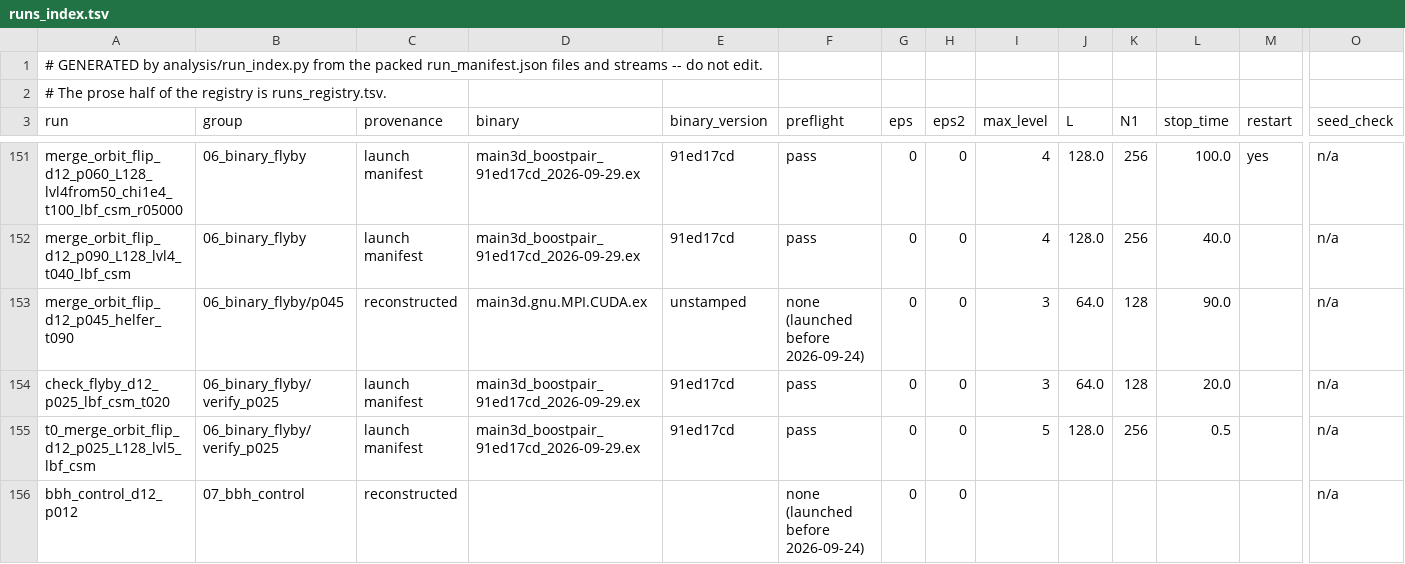
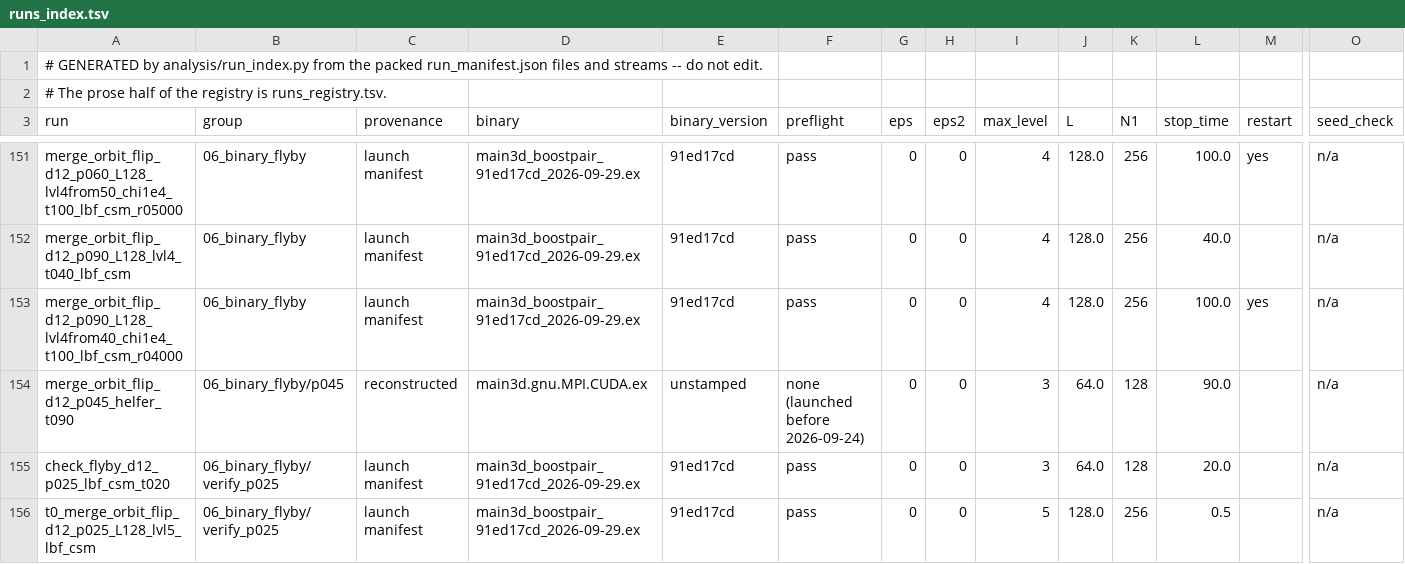
Before and after one commit to Nikchik-coder/GRTeclyn, a TSV file: results/merger/runs_index.tsv, drawn as a sheet; only a part is shown, gaps mark what is left out; the shorter side is filled out with more unchanged rows; rows hold the shown columns only; the diff names each change by its address in the sheet, - before the commit and + after, or states it on an @@ line.

```diff
--- a/results/merger/runs_index.tsv
+++ b/results/merger/runs_index.tsv
+row 153: merge_orbit_flip_d12_p090_L128_lvl4from40_chi1e4_t100_lbf_csm_r04000 | 06_binary_flyby | launch manifest | main3d_boostpair_91ed17cd_2026-09-29.ex | 91ed17cd | pass | 0 | 0 | 4 | 128.0 | 256 | 100.0 | yes | n/a
```
Also changed, not shown: results/merger/name_grammar.tsv, results/merger/runs_registry.tsv, 40 other files.
